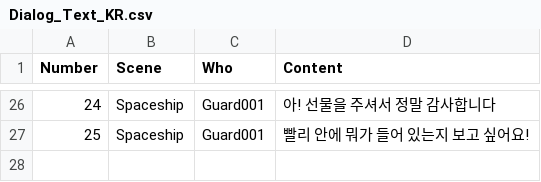
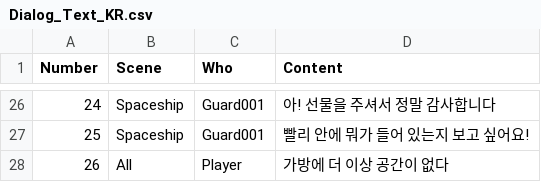
Before and after one commit to zazangkjw/DreamGallery, a CSV file: Assets/StreamingAssets/Dialog_Text_KR.csv, drawn as a sheet; only a part is shown, gaps mark what is left out; the diff names each change by its address in the sheet, - before the commit and + after, or states it on an @@ line.

```diff
--- a/Assets/StreamingAssets/Dialog_Text_KR.csv
+++ b/Assets/StreamingAssets/Dialog_Text_KR.csv
+row 28: 26 | All | Player | 가방에 더 이상 공간이 없다
```
Also changed, not shown: Assets/StreamingAssets/Dialog_Text_US.csv, 13 other files.
